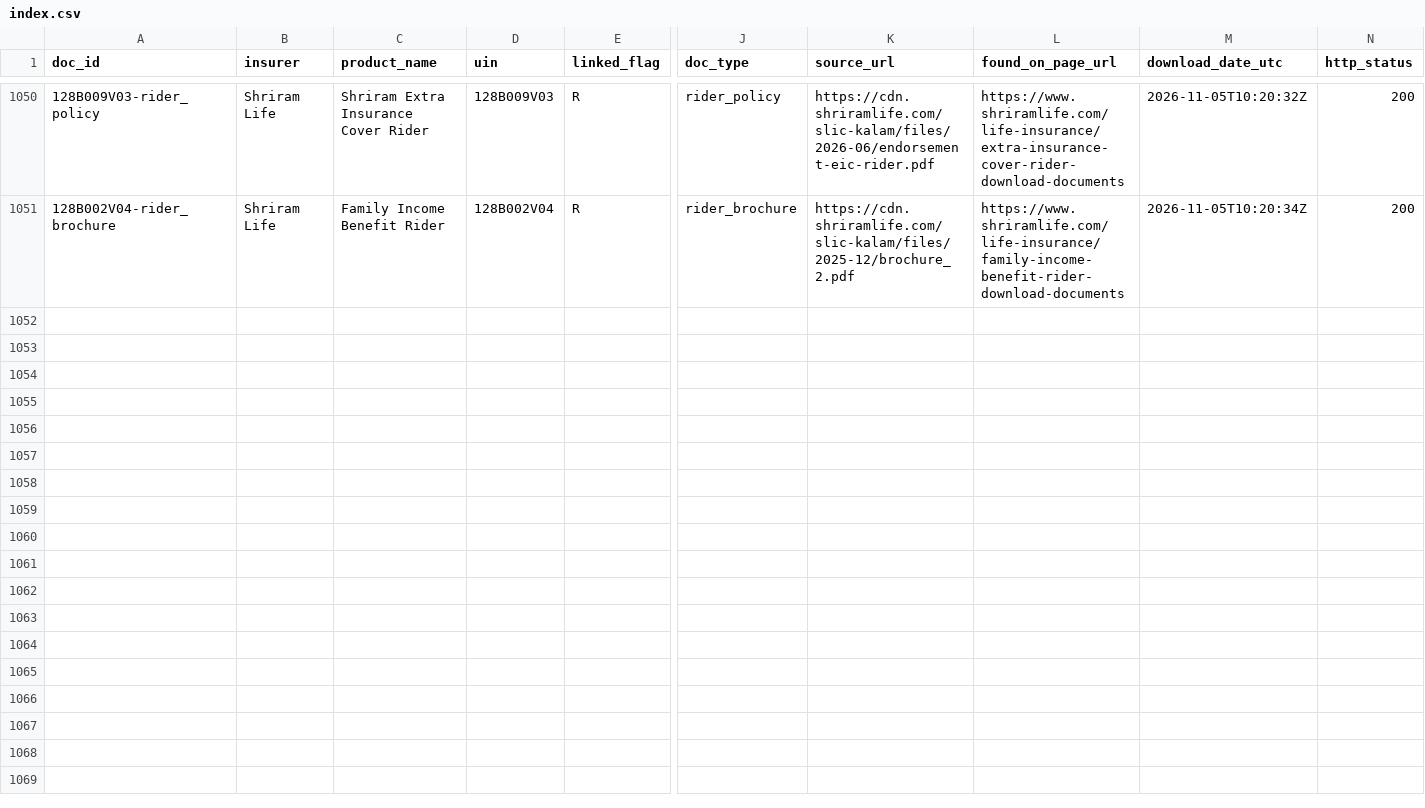
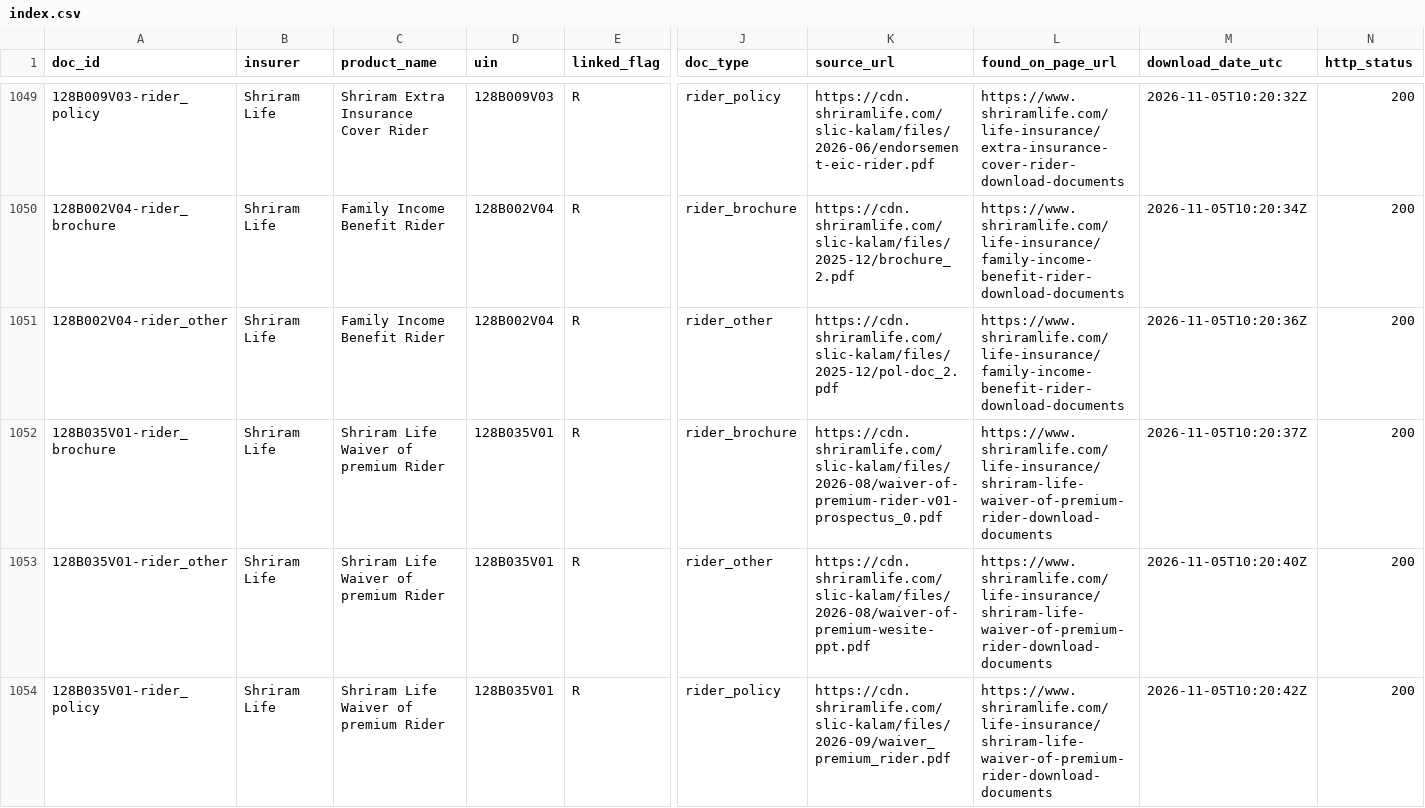
Before and after one commit to ahen-can/li-product-docs, a CSV file: index.csv, drawn as a sheet; only a part is shown, gaps mark what is left out; rows hold the shown columns only; the diff covers the shown part only; the diff names each change by its address in the sheet, - before the commit and + after, or states it on an @@ line.

```diff
--- a/index.csv
+++ b/index.csv
+row 1051: 128B002V04-rider_other | Shriram Life | Family Income Benefit Rider | 128B002V04 | R | rider_other | https://cdn.shriramlife.com/slic-kalam/files/2025-12/pol-doc_2.pdf | https://www.shriramlife.com/life-insurance/family-income-benefit-rider-download-documents | 2026-11-05T10:20:36Z | 200
+row 1052: 128B035V01-rider_brochure | Shriram Life | Shriram Life Waiver of premium Rider | 128B035V01 | R | rider_brochure | https://cdn.shriramlife.com/slic-kalam/files/2026-08/waiver-of-premium-rider-v01-prospectus_0.pdf | https://www.shriramlife.com/life-insurance/shriram-life-waiver-of-premium-rider-download-documents | 2026-11-05T10:20:37Z | 200
+row 1053: 128B035V01-rider_other | Shriram Life | Shriram Life Waiver of premium Rider | 128B035V01 | R | rider_other | https://cdn.shriramlife.com/slic-kalam/files/2026-08/waiver-of-premium-wesite-ppt.pdf | https://www.shriramlife.com/life-insurance/shriram-life-waiver-of-premium-rider-download-documents | 2026-11-05T10:20:40Z | 200
+row 1054: 128B035V01-rider_policy | Shriram Life | Shriram Life Waiver of premium Rider | 128B035V01 | R | rider_policy | https://cdn.shriramlife.com/slic-kalam/files/2026-09/waiver_premium_rider.pdf | https://www.shriramlife.com/life-insurance/shriram-life-waiver-of-premium-rider-download-documents | 2026-11-05T10:20:42Z | 200
```
Also changed, not shown: 3 added rows and 1 removed row elsewhere in this file, results/riders_downloaded.csv, 21 other files.
